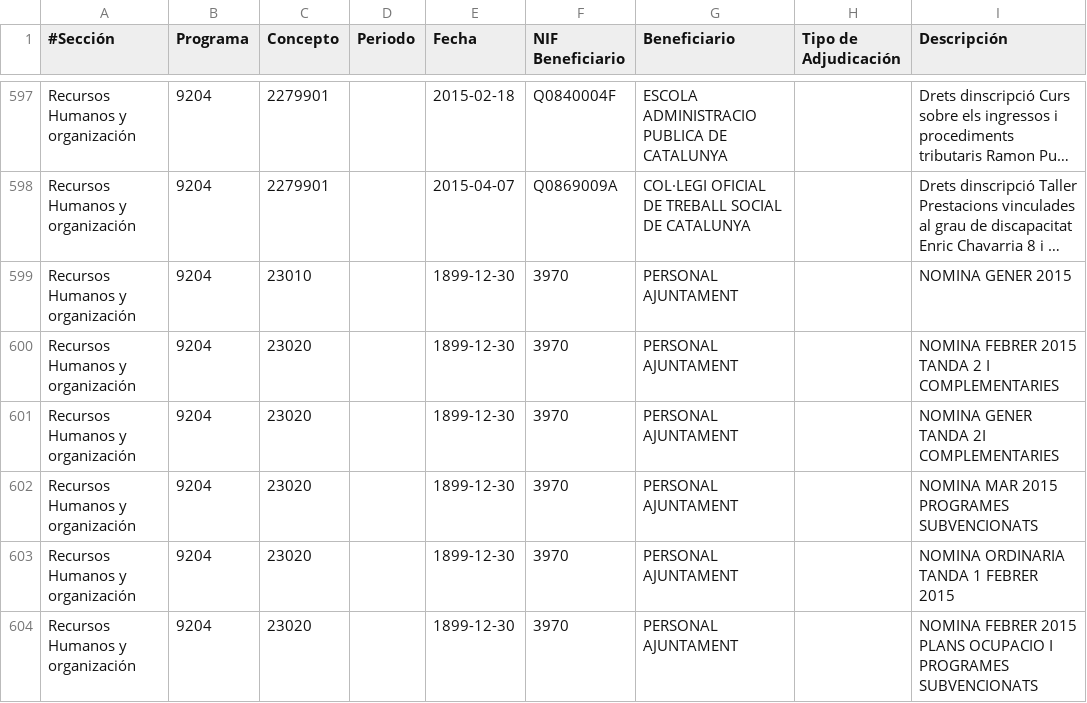
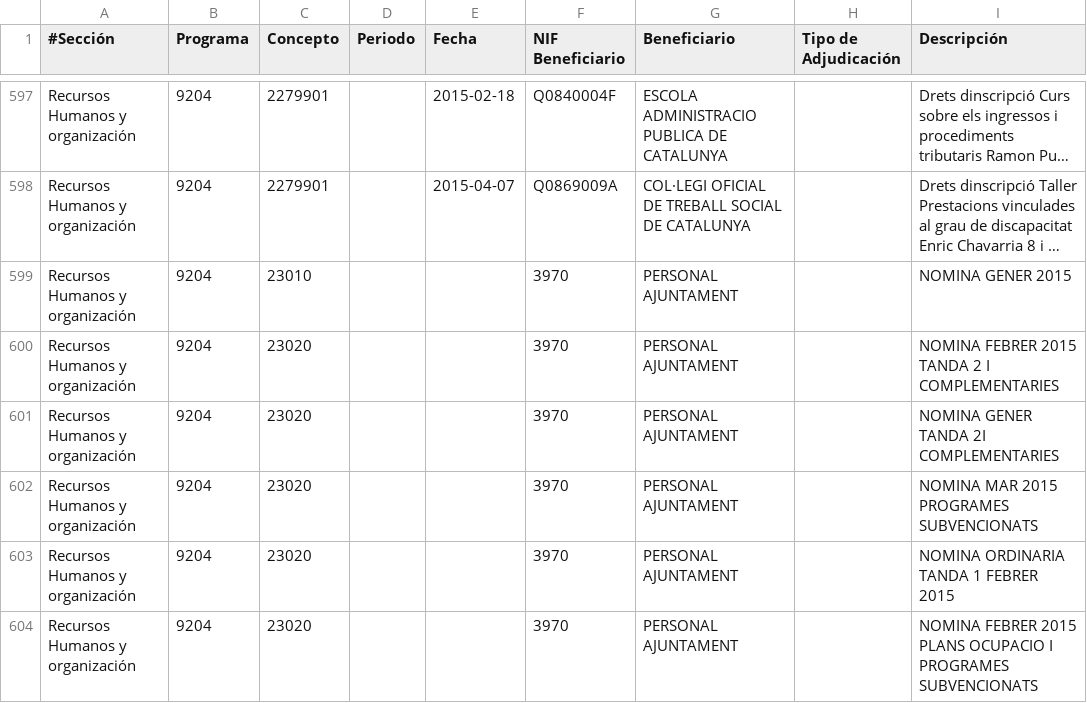
Before and after one commit to civio/presupuesto-rubi, a CSV file: data/es-es/municipio/2015/pagos.csv, drawn as a sheet; only a part is shown, gaps mark what is left out; long unchanged cells end in …; the diff covers the shown part only; the diff names each change by its address in the sheet, - before the commit and + after, or states it on an @@ line.

Commit message:
Remove invalid dates from payment data (original data was empty)

```diff
--- a/data/es-es/municipio/2015/pagos.csv
+++ b/data/es-es/municipio/2015/pagos.csv
-E599:E604 (Fecha): 1899-12-30
+E599:E604 (Fecha): (empty)
```
Also changed, not shown: 54 edited cells elsewhere in this file, data/ca/municipio/2015/pagos.csv.
